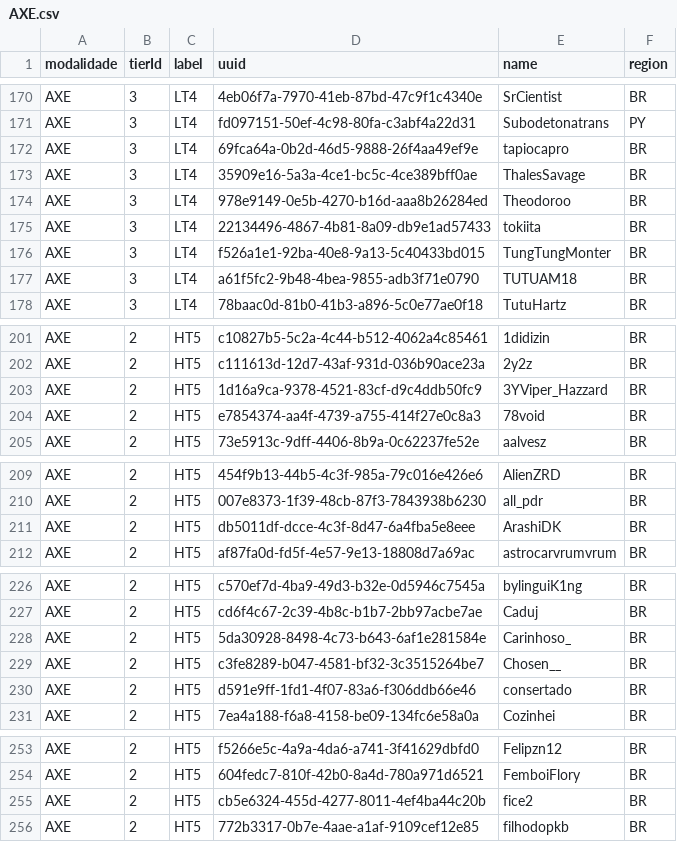
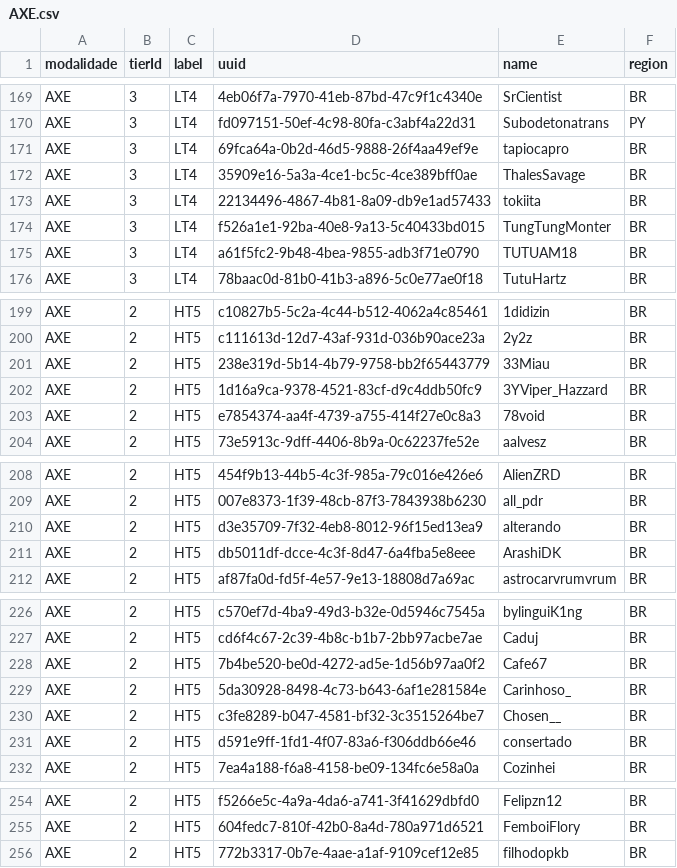
Before and after one commit to Visivel/sapvp-scrapper, a CSV file: tiers/AXE.csv, drawn as a sheet; only a part is shown, gaps mark what is left out; the diff covers the shown part only.

```diff
--- a/tiers/AXE.csv
+++ b/tiers/AXE.csv
@@ -173,3 +172,2 @@
 "AXE","3","LT4","35909e16-5a3a-4ce1-bc5c-4ce389bff0ae","ThalesSavage","BR"
-"AXE","3","LT4","978e9149-0e5b-4270-b16d-aaa8b26284ed","Theodoroo","BR"
 "AXE","3","LT4","22134496-4867-4b81-8a09-db9e1ad57433","tokiita","BR"
@@ -202,2 +200,3 @@
 "AXE","2","HT5","c111613d-12d7-43af-931d-036b90ace23a","2y2z","BR"
+"AXE","2","HT5","238e319d-5b14-4b79-9758-bb2f65443779","33Miau","BR"
 "AXE","2","HT5","1d16a9ca-9378-4521-83cf-d9c4ddb50fc9","3YViper_Hazzard","BR"
@@ -210,2 +209,3 @@
 "AXE","2","HT5","007e8373-1f39-48cb-87f3-7843938b6230","all_pdr","BR"
+"AXE","2","HT5","d3e35709-7f32-4eb8-8012-96f15ed13ea9","alterando","BR"
 "AXE","2","HT5","db5011df-dcce-4c3f-8d47-6a4fba5e8eee","ArashiDK","BR"
@@ -227,2 +227,3 @@
 "AXE","2","HT5","cd6f4c67-2c39-4b8c-b1b7-2bb97acbe7ae","Caduj","BR"
+"AXE","2","HT5","7b4be520-be0d-4272-ad5e-1d56b97aa0f2","Cafe67","BR"
 "AXE","2","HT5","5da30928-8498-4c73-b643-6af1e281584e","Carinhoso_","BR"
@@ -254,3 +255,2 @@
 "AXE","2","HT5","604fedc7-810f-42b0-8a4d-780a971d6521","FemboiFlory","BR"
-"AXE","2","HT5","cb5e6324-455d-4277-8011-4ef4ba44c20b","fice2","BR"
 "AXE","2","HT5","772b3317-0b7e-4aae-a1af-9109cef12e85","filhodopkb","BR"
```
Also changed, not shown: 10 added rows, 8 removed rows and 1 edited cell elsewhere in this file, tiers/CRYSTAL.csv, tiers/GLOBAL.csv, 8 other files.
